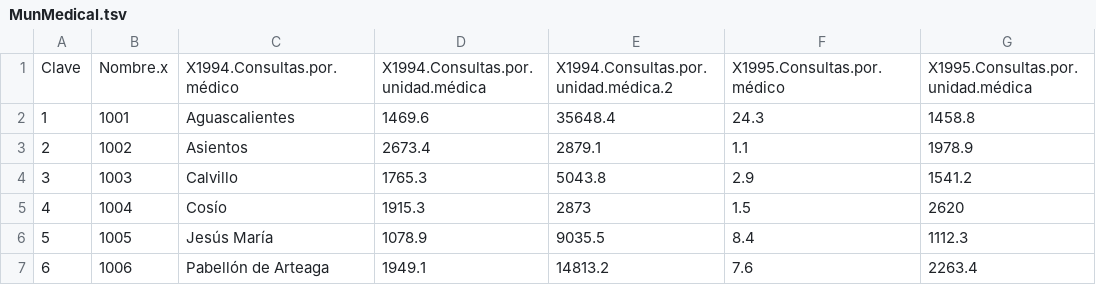
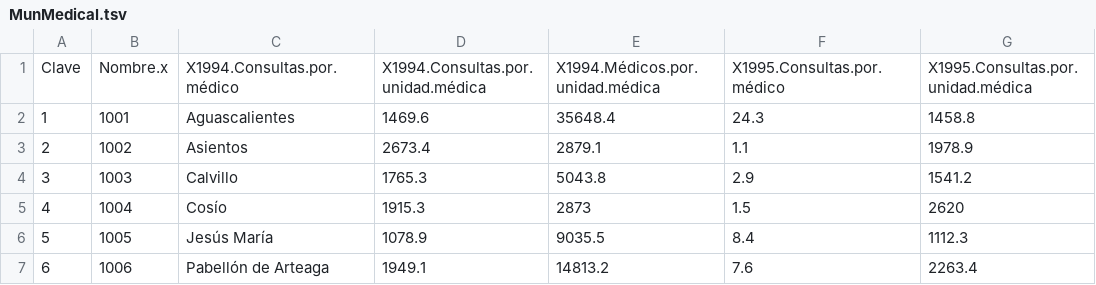
Before and after one commit to valepin/drugwar171, a TSV file: data/MunMedical.tsv, drawn as a sheet; only a part is shown; the diff names each change by its address in the sheet, - before the commit and + after, or states it on an @@ line.

```diff
--- a/data/MunMedical.tsv
+++ b/data/MunMedical.tsv
-E1: X1994.Consultas.por.unidad.médica.2
+E1: X1994.Médicos.por.unidad.médica
```
Also changed, not shown: 4 other files.
